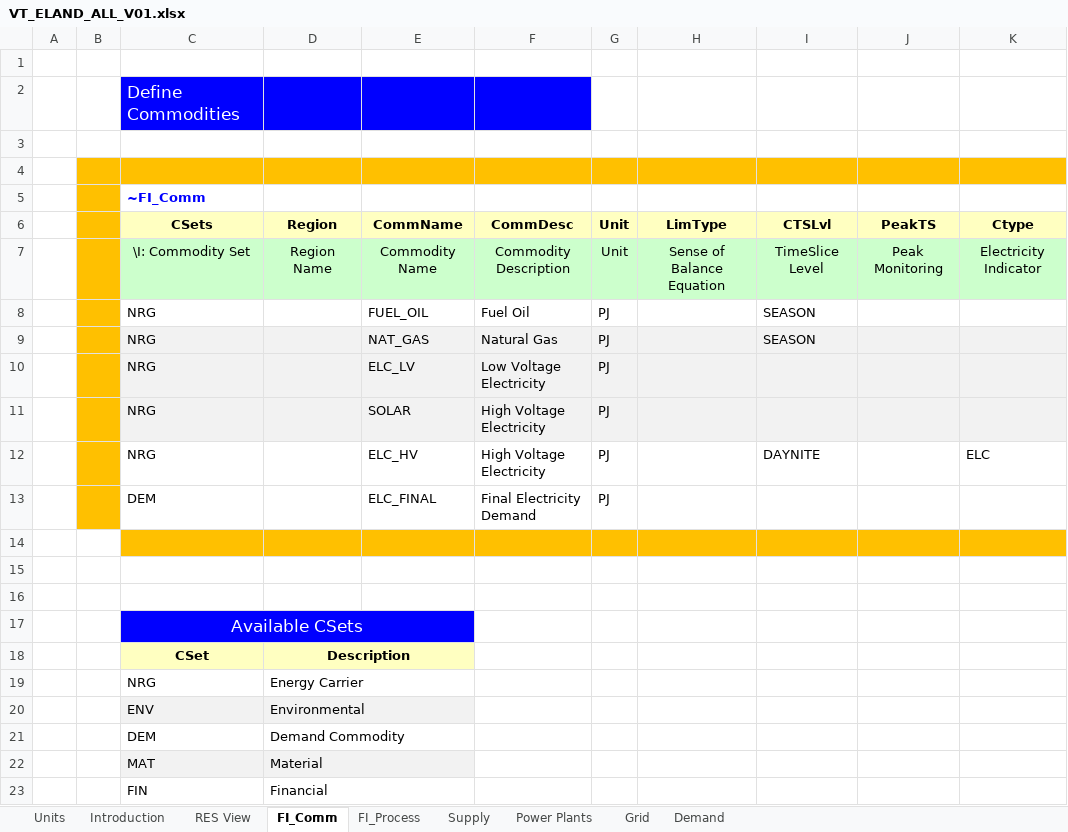
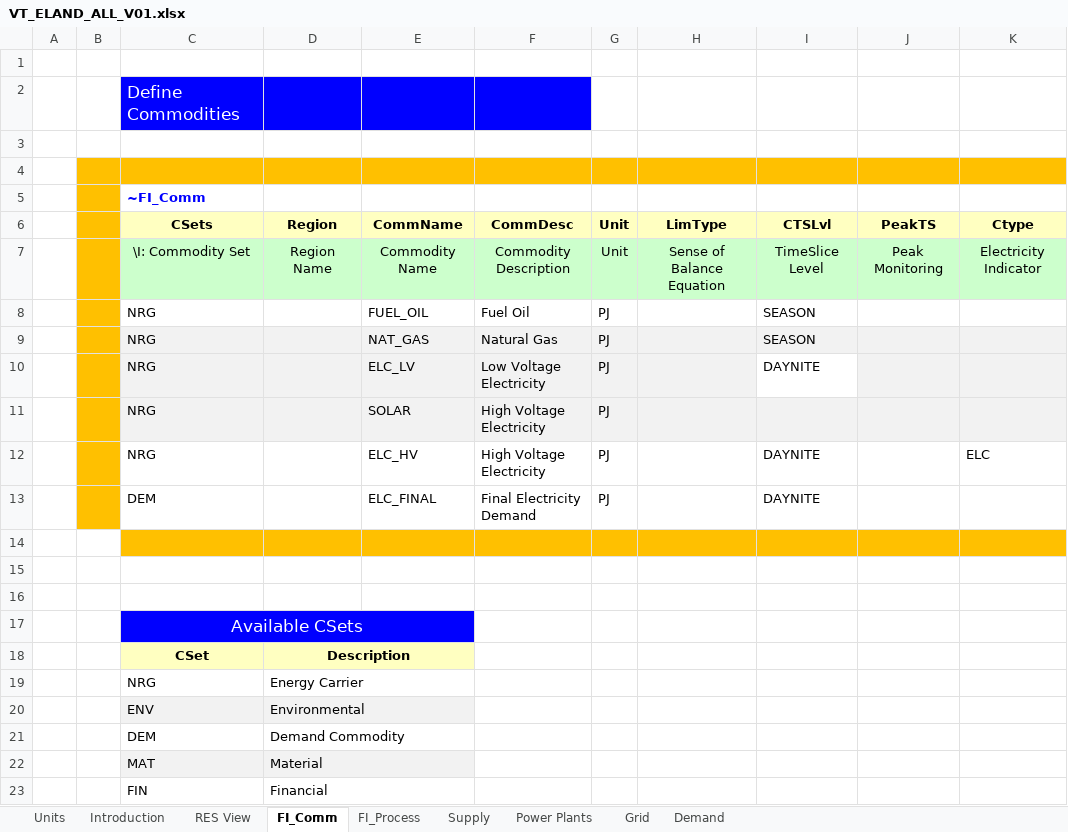
Before and after one commit to Piotr352/IERP, an Excel workbook: VT_ELAND_ALL_V01.xlsx, sheet FI_Comm, drawn as a sheet; values as stored, in another font and other column widths than the file's, no borders; the diff names each change by its address in the sheet, - before the commit and + after, or states it on an @@ line.

```diff
--- a/VT_ELAND_ALL_V01.xlsx (sheet FI_Comm)
+++ b/VT_ELAND_ALL_V01.xlsx (sheet FI_Comm)
-I10 (CTSLvl): (empty)
+I10 (CTSLvl): DAYNITE
-I10 fill: #F2F2F2
+I10 fill: none
-I13 (CTSLvl): (empty)
+I13 (CTSLvl): DAYNITE
```
Also changed, not shown: sheet FI_Process.
